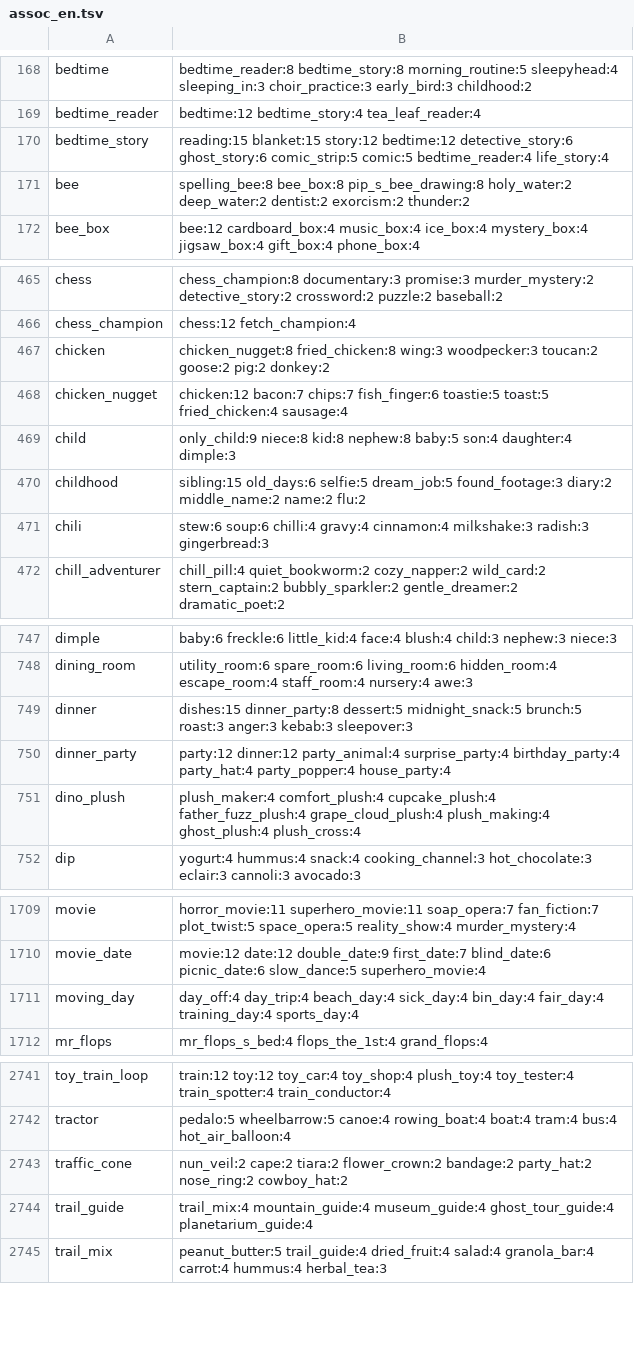
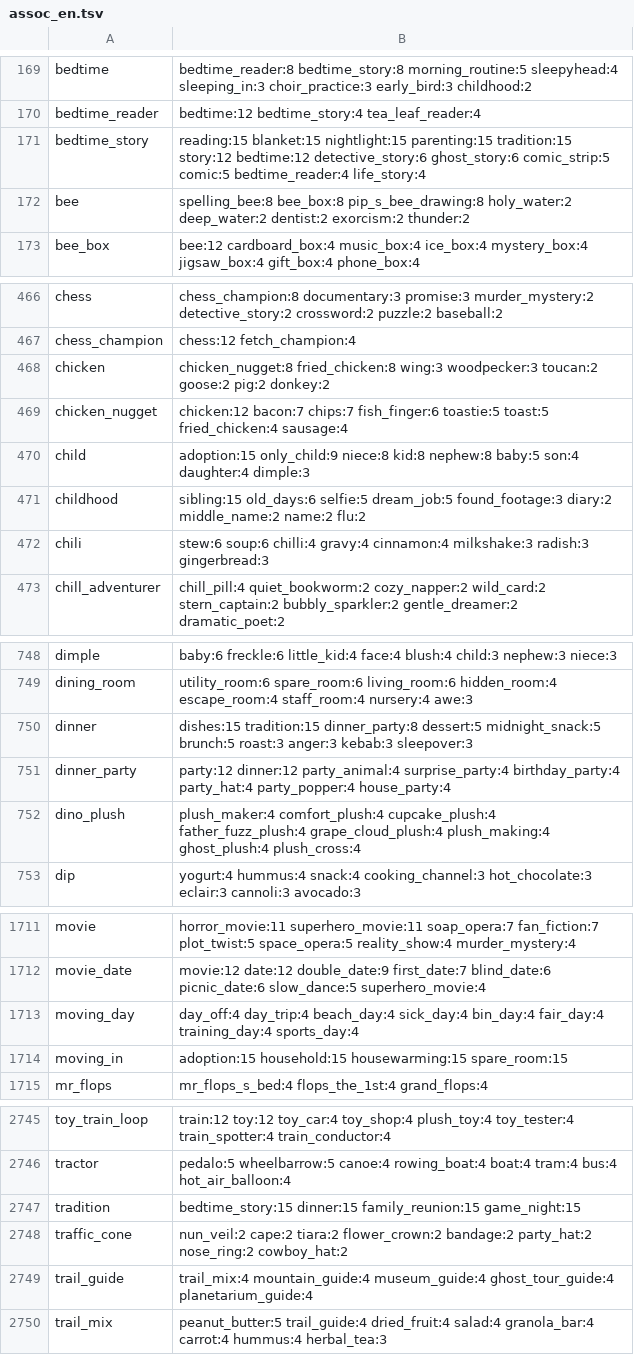
Before and after one commit to masong0508-lab/DOOMOGACHI-LIFE-in-HELLvile-park-exclamationmark, a TSV file: core/data/talk/assoc_en.tsv, drawn as a sheet; only a part is shown, gaps mark what is left out; the diff covers the shown part only.

```diff
--- a/core/data/talk/assoc_en.tsv
+++ b/core/data/talk/assoc_en.tsv
@@ -169,3 +170,3 @@ bedtime	bedtime_reader:8 bedtime_story:8 morning_routine:5 sleepyhead:4 sleeping
 bedtime_reader	bedtime:12 bedtime_story:4 tea_leaf_reader:4
-bedtime_story	reading:15 blanket:15 story:12 bedtime:12 detective_story:6 ghost_story:6 comic_strip:5 comic:5 bedtime_reader:4 life_story:4
+bedtime_story	reading:15 blanket:15 nightlight:15 parenting:15 tradition:15 story:12 bedtime:12 detective_story:6 ghost_story:6 comic_strip:5 comic:5 bedtime_reader:4 life_story:4
 bee	spelling_bee:8 bee_box:8 pip_s_bee_drawing:8 holy_water:2 deep_water:2 dentist:2 exorcism:2 thunder:2
@@ -468,3 +469,3 @@ chicken	chicken_nugget:8 fried_chicken:8 wing:3 woodpecker:3 toucan:2 goose:2 pi
 chicken_nugget	chicken:12 bacon:7 chips:7 fish_finger:6 toastie:5 toast:5 fried_chicken:4 sausage:4
-child	only_child:9 niece:8 kid:8 nephew:8 baby:5 son:4 daughter:4 dimple:3
+child	adoption:15 only_child:9 niece:8 kid:8 nephew:8 baby:5 son:4 daughter:4 dimple:3
 childhood	sibling:15 old_days:6 selfie:5 dream_job:5 found_footage:3 diary:2 middle_name:2 name:2 flu:2
@@ -748,3 +749,3 @@ dimple	baby:6 freckle:6 little_kid:4 face:4 blush:4 child:3 nephew:3 niece:3
 dining_room	utility_room:6 spare_room:6 living_room:6 hidden_room:4 escape_room:4 staff_room:4 nursery:4 awe:3
-dinner	dishes:15 dinner_party:8 dessert:5 midnight_snack:5 brunch:5 roast:3 anger:3 kebab:3 sleepover:3
+dinner	dishes:15 tradition:15 dinner_party:8 dessert:5 midnight_snack:5 brunch:5 roast:3 anger:3 kebab:3 sleepover:3
 dinner_party	party:12 dinner:12 party_animal:4 surprise_party:4 birthday_party:4 party_hat:4 party_popper:4 house_party:4
@@ -1711,2 +1713,3 @@ movie_date	movie:12 date:12 double_date:9 first_date:7 blind_date:6 picnic_date:
 moving_day	day_off:4 day_trip:4 beach_day:4 sick_day:4 bin_day:4 fair_day:4 training_day:4 sports_day:4
+moving_in	adoption:15 household:15 housewarming:15 spare_room:15
 mr_flops	mr_flops_s_bed:4 flops_the_1st:4 grand_flops:4
@@ -2742,2 +2746,3 @@ toy_train_loop	train:12 toy:12 toy_car:4 toy_shop:4 plush_toy:4 toy_tester:4 tra
 tractor	pedalo:5 wheelbarrow:5 canoe:4 rowing_boat:4 boat:4 tram:4 bus:4 hot_air_balloon:4
+tradition	bedtime_story:15 dinner:15 family_reunion:15 game_night:15
 traffic_cone	nun_veil:2 cape:2 tiara:2 flower_crown:2 bandage:2 party_hat:2 nose_ring:2 cowboy_hat:2
```
Also changed, not shown: 3 added rows and 16 edited cells elsewhere in this file, core/data/talk/assoc_hand_en.tsv, core/data/talk/lexicon/en/house.tsv, 21 other files.
